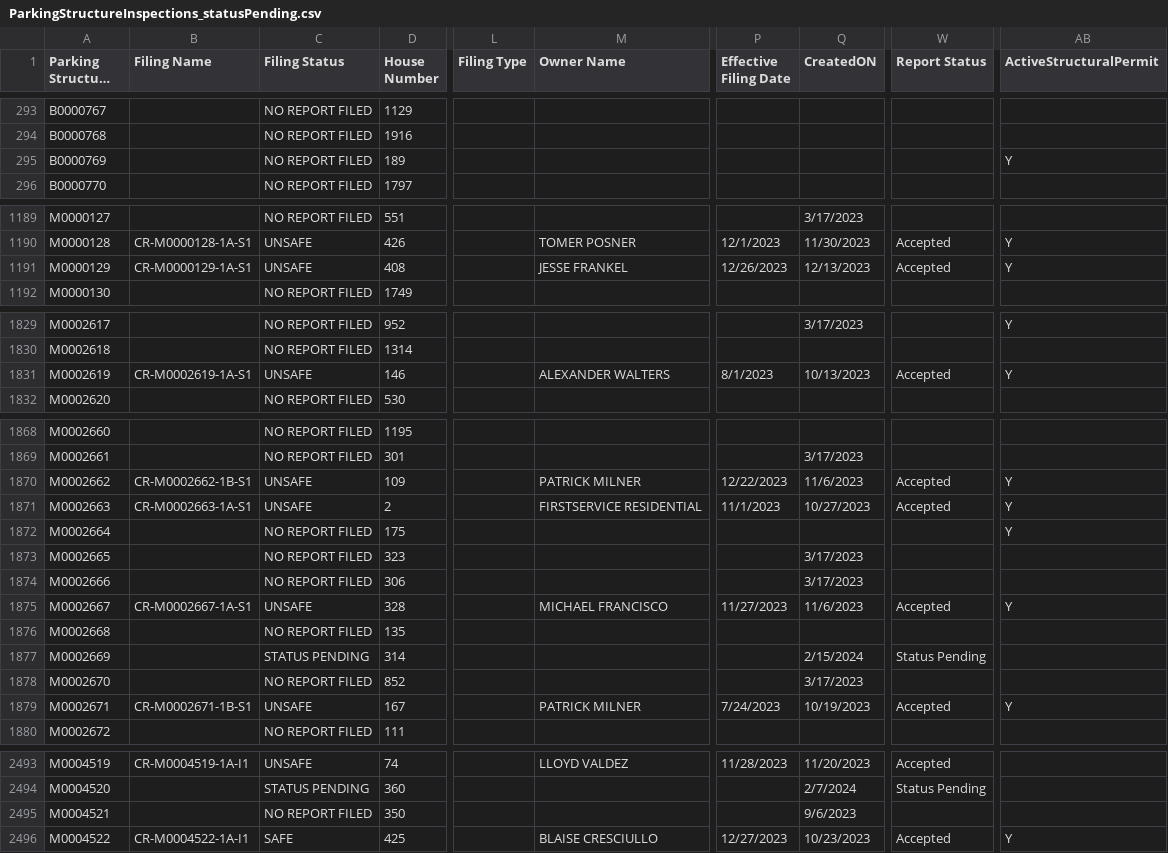
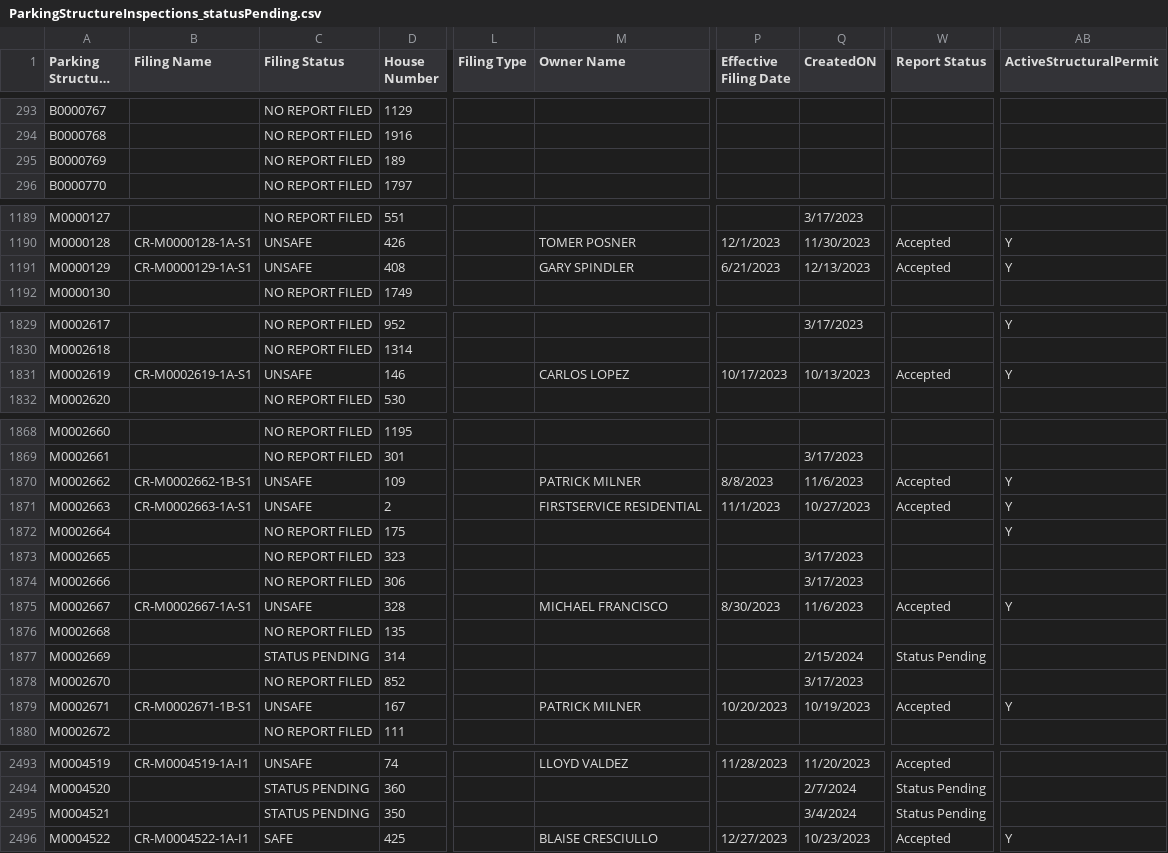
Before and after one commit to NYCDOB/ParkingStructures, a CSV file: data/ParkingStructureInspections_statusPending.csv, drawn as a sheet; only a part is shown, gaps mark what is left out; long unchanged cells end in …; the diff covers the shown part only; the diff names each change by its address in the sheet, - before the commit and + after, or states it on an @@ line.

```diff
--- a/data/ParkingStructureInspections_statusPending.csv
+++ b/data/ParkingStructureInspections_statusPending.csv
-AB295 (ActiveStructuralPermit): Y
+AB295 (ActiveStructuralPermit): (empty)
-M1191 (Owner Name): JESSE FRANKEL
+M1191 (Owner Name): GARY SPINDLER
-P1191 (Effective Filing Date): 12/26/2023
+P1191 (Effective Filing Date): 6/21/2023
-M1831 (Owner Name): ALEXANDER WALTERS
+M1831 (Owner Name): CARLOS LOPEZ
-P1831 (Effective Filing Date): 8/1/2023
+P1831 (Effective Filing Date): 10/17/2023
-P1870 (Effective Filing Date): 12/22/2023
+P1870 (Effective Filing Date): 8/8/2023
-P1875 (Effective Filing Date): 11/27/2023
+P1875 (Effective Filing Date): 8/30/2023
-P1879 (Effective Filing Date): 7/24/2023
+P1879 (Effective Filing Date): 10/20/2023
-C2495 (Filing Status): NO REPORT FILED
+C2495 (Filing Status): STATUS PENDING
-Q2495 (CreatedON): 9/6/2023
+Q2495 (CreatedON): 3/4/2024
-W2495 (Report Status): (empty)
+W2495 (Report Status): Status Pending
```
Also changed, not shown: 29 edited cells elsewhere in this file.
